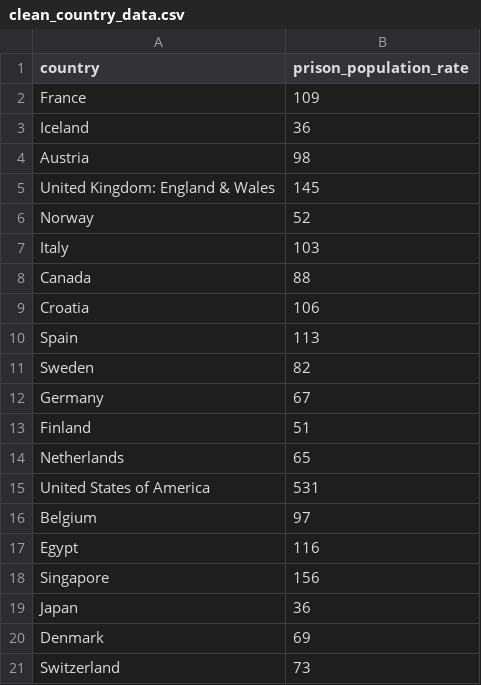
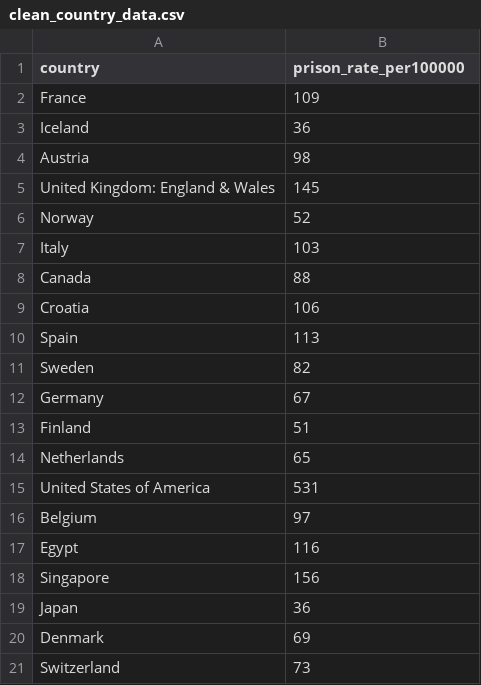
Before and after one commit to siru1366/us-mass-incarceration, a CSV file: outputs/data/clean_country_data.csv, drawn as a sheet.

```diff
--- a/outputs/data/clean_country_data.csv
+++ b/outputs/data/clean_country_data.csv
@@ -1,2 +1,2 @@
-country,prison_population_rate
+country,prison_rate_per100000
 France,109
```
Also changed, not shown: 2 other files.
